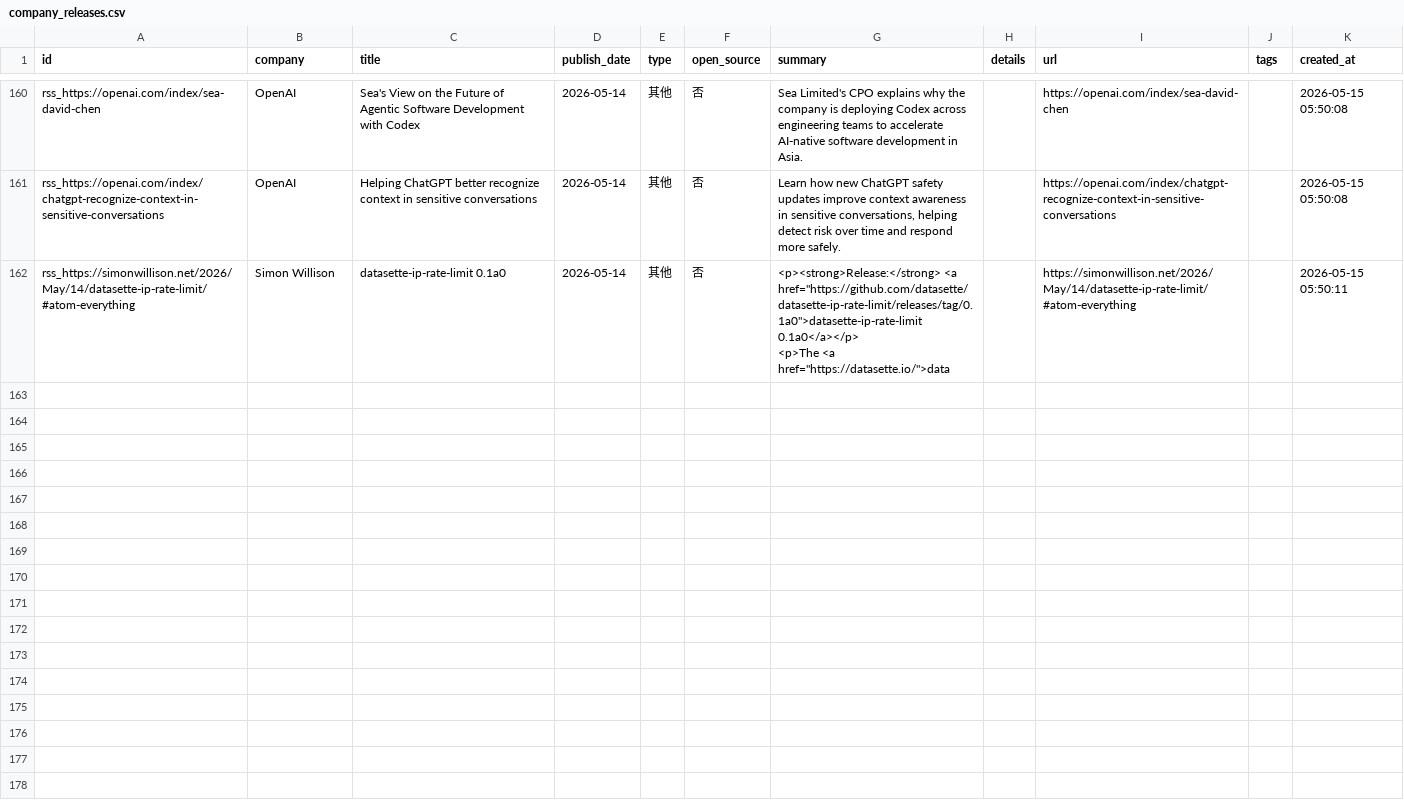
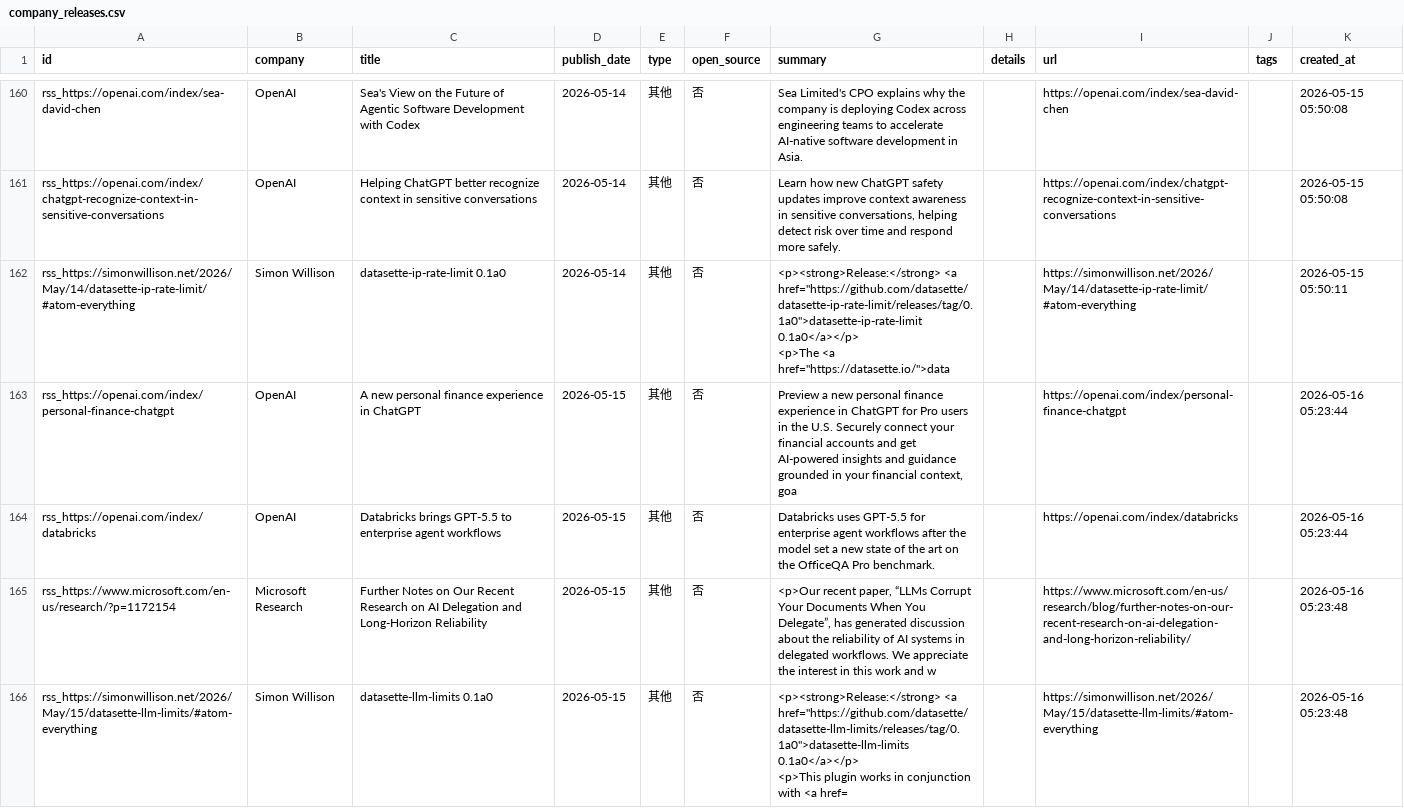
Before and after one commit to nottobeaproblem/github-trend-monitor, a CSV file: data/company_releases.csv, drawn as a sheet; only a part is shown, gaps mark what is left out.

```diff
--- a/data/company_releases.csv
+++ b/data/company_releases.csv
@@ -240 +240,6 @@ rss_https://simonwillison.net/2026/May/14/datasette-ip-rate-limit/#atom-everythi
         <p>The <a href=""https://datasette.io/"">data",,https://simonwillison.net/2026/May/14/datasette-ip-rate-limit/#atom-everything,,2026-05-15 05:50:11
+rss_https://openai.com/index/personal-finance-chatgpt,OpenAI,A new personal finance experience in ChatGPT,2026-05-15,其他,否,"Preview a new personal finance experience in ChatGPT for Pro users in the U.S. Securely connect your financial accounts and get AI-powered insights and guidance grounded in your financial context, goa",,https://openai.com/index/personal-finance-chatgpt,,2026-05-16 05:23:44
+rss_https://openai.com/index/databricks,OpenAI,Databricks brings GPT-5.5 to enterprise agent workflows,2026-05-15,其他,否,Databricks uses GPT-5.5 for enterprise agent workflows after the model set a new state of the art on the OfficeQA Pro benchmark.,,https://openai.com/index/databricks,,2026-05-16 05:23:44
+rss_https://www.microsoft.com/en-us/research/?p=1172154,Microsoft Research,Further Notes on Our Recent Research on AI Delegation and Long-Horizon Reliability,2026-05-15,其他,否,"<p>Our recent paper, “LLMs Corrupt Your Documents When You Delegate”, has generated discussion about the reliability of AI systems in delegated workflows. We appreciate the interest in this work and w",,https://www.microsoft.com/en-us/research/blog/further-notes-on-our-recent-research-on-ai-delegation-and-long-horizon-reliability/,,2026-05-16 05:23:48
+rss_https://simonwillison.net/2026/May/15/datasette-llm-limits/#atom-everything,Simon Willison,datasette-llm-limits 0.1a0,2026-05-15,其他,否,"<p><strong>Release:</strong> <a href=""https://github.com/datasette/datasette-llm-limits/releases/tag/0.1a0"">datasette-llm-limits 0.1a0</a></p>
+        <p>This plugin works in conjunction with <a href=",,https://simonwillison.net/2026/May/15/datasette-llm-limits/#atom-everything,,2026-05-16 05:23:48
```
Also changed, not shown: 7 other files.
